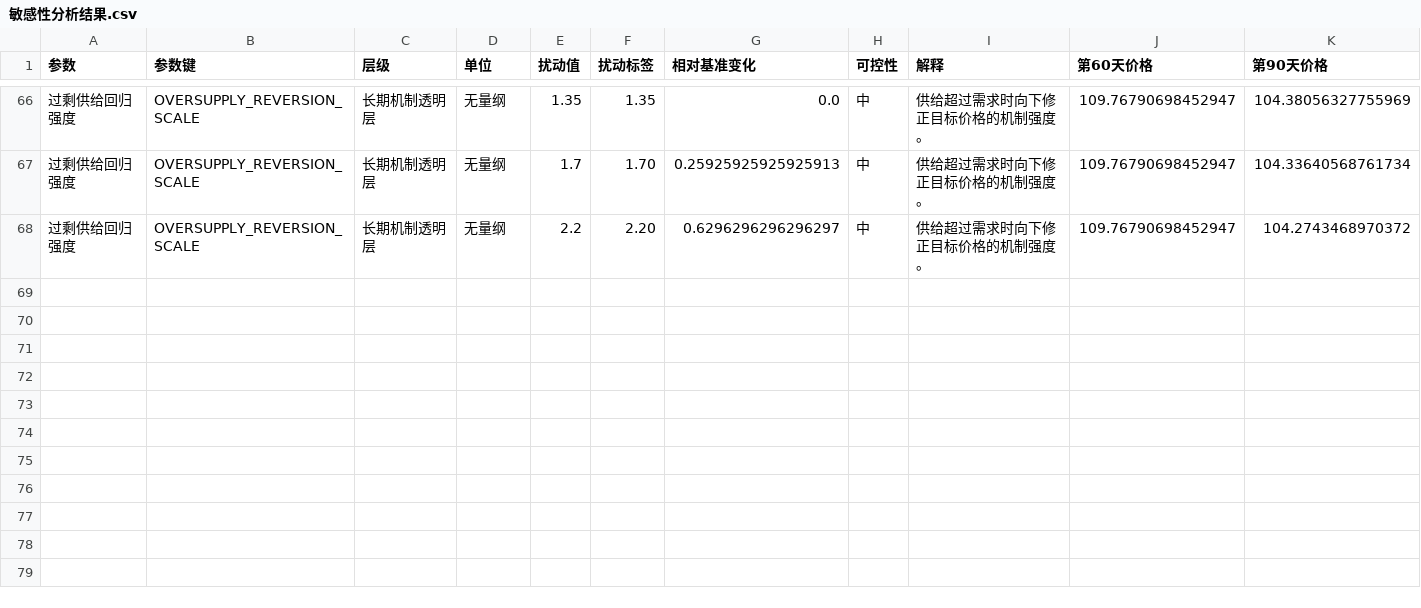
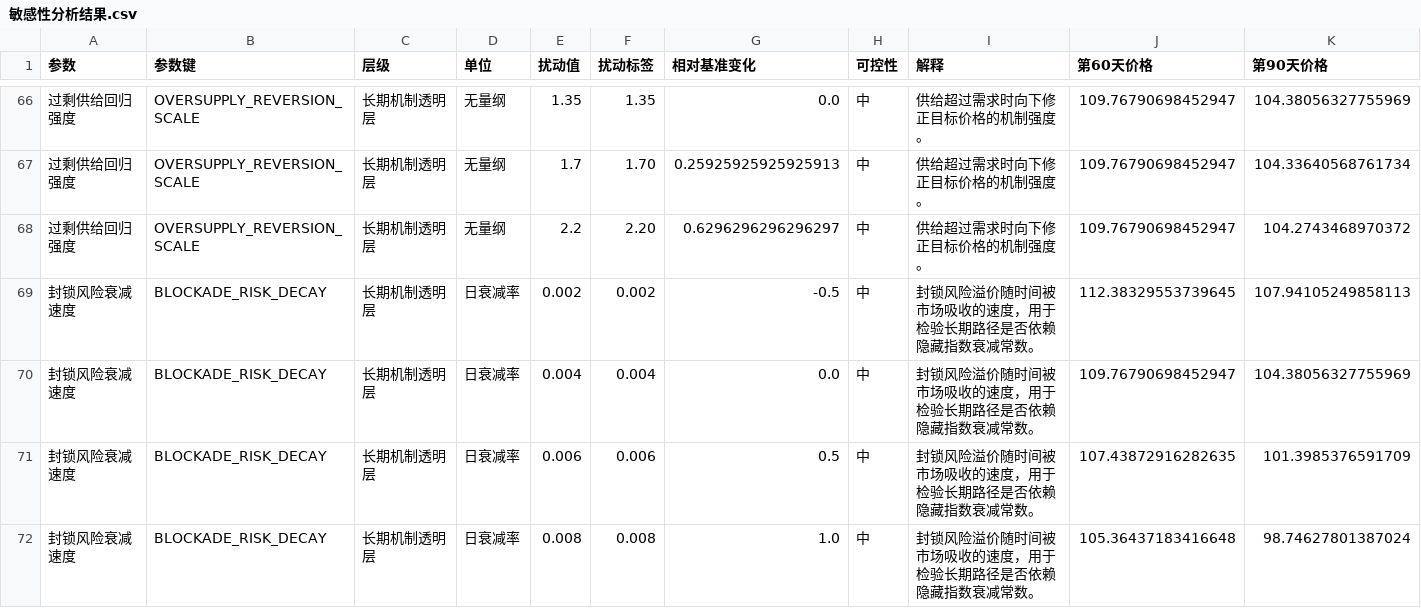
Before and after one commit to Timcai06/-A-, a CSV file: output/sensitivity/敏感性分析结果.csv, drawn as a sheet; only a part is shown, gaps mark what is left out; rows hold the shown columns only; the diff names each change by its address in the sheet, - before the commit and + after, or states it on an @@ line.

```diff
--- a/output/sensitivity/敏感性分析结果.csv
+++ b/output/sensitivity/敏感性分析结果.csv
+row 69: 封锁风险衰减速度 | BLOCKADE_RISK_DECAY | 长期机制透明层 | 日衰减率 | 0.002 | 0.002 | -0.5 | 中 | 封锁风险溢价随时间被市场吸收的速度，用于检验长期路径是否依赖隐藏指数衰减常数。 | 112.38329553739645 | 107.94105249858113
+row 70: 封锁风险衰减速度 | BLOCKADE_RISK_DECAY | 长期机制透明层 | 日衰减率 | 0.004 | 0.004 | 0.0 | 中 | 封锁风险溢价随时间被市场吸收的速度，用于检验长期路径是否依赖隐藏指数衰减常数。 | 109.76790698452947 | 104.38056327755969
+row 71: 封锁风险衰减速度 | BLOCKADE_RISK_DECAY | 长期机制透明层 | 日衰减率 | 0.006 | 0.006 | 0.5 | 中 | 封锁风险溢价随时间被市场吸收的速度，用于检验长期路径是否依赖隐藏指数衰减常数。 | 107.43872916282635 | 101.3985376591709
+row 72: 封锁风险衰减速度 | BLOCKADE_RISK_DECAY | 长期机制透明层 | 日衰减率 | 0.008 | 0.008 | 1.0 | 中 | 封锁风险溢价随时间被市场吸收的速度，用于检验长期路径是否依赖隐藏指数衰减常数。 | 105.36437183416648 | 98.74627801387024
```
Also changed, not shown: data/external/官方外生数据来源表.csv, output/sensitivity/参数重要性排序.csv, 52 other files.
